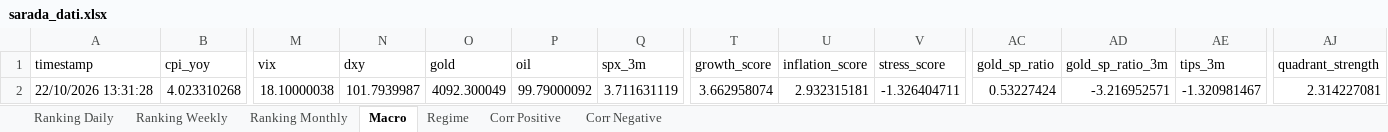
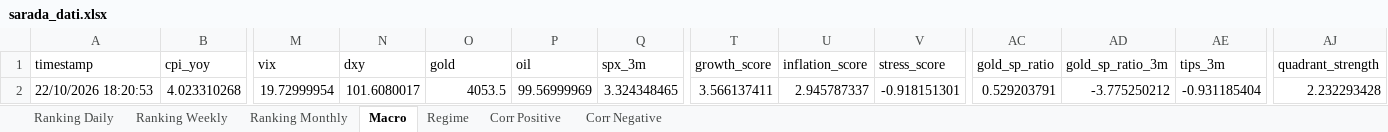
Before and after one commit to giapal96-star/jennifer-trading-dashbord, an Excel workbook: docs/sarada_dati.xlsx, sheet Macro, drawn as a sheet; only a part is shown, gaps mark what is left out; values as stored, in another font and other column widths than the file's, no borders; the diff names each change by its address in the sheet, - before the commit and + after, or states it on an @@ line.

```diff
--- a/docs/sarada_dati.xlsx (sheet Macro)
+++ b/docs/sarada_dati.xlsx (sheet Macro)
-A2 (timestamp): 22/10/2026 13:31:28
+A2 (timestamp): 22/10/2026 18:20:53
-M2 (vix): 18.10000038
+M2 (vix): 19.72999954
-N2 (dxy): 101.7939987
+N2 (dxy): 101.6080017
-O2 (gold): 4092.300049
+O2 (gold): 4053.5
-P2 (oil): 99.79000092
+P2 (oil): 99.56999969
-Q2 (spx_3m): 3.711631119
+Q2 (spx_3m): 3.324348465
-T2 (growth_score): 3.662958074
+T2 (growth_score): 3.566137411
-U2 (inflation_score): 2.932315181
+U2 (inflation_score): 2.945787337
-V2 (stress_score): -1.326404711
+V2 (stress_score): -0.918151301
-AC2 (gold_sp_ratio): 0.53227424
+AC2 (gold_sp_ratio): 0.529203791
-AD2 (gold_sp_ratio_3m): -3.216952571
+AD2 (gold_sp_ratio_3m): -3.775250212
-AE2 (tips_3m): -1.320981467
+AE2 (tips_3m): -0.931185404
-AJ2 (quadrant_strength): 2.314227081
+AJ2 (quadrant_strength): 2.232293428
```
Also changed, not shown: sheet Ranking Daily, sheet Ranking Weekly, sheet Ranking Monthly, sheet Corr Negative, sheet Corr Positive, sheet Regime, 2 other files.
